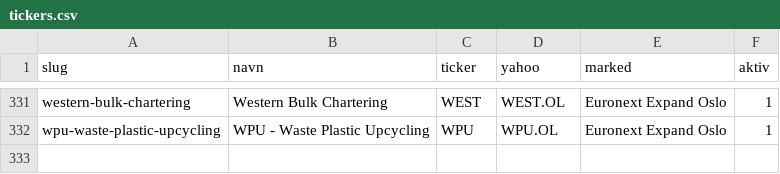
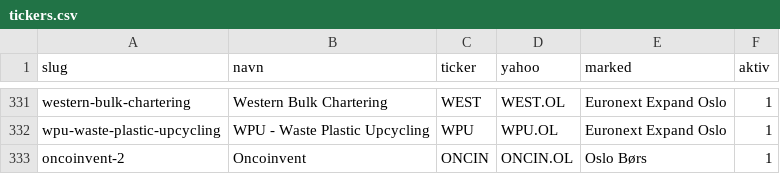
Before and after one commit to kimholten-ops/nordic-momentum-scout, a CSV file: universe/tickers.csv, drawn as a sheet; only a part is shown, gaps mark what is left out; the diff names each change by its address in the sheet, - before the commit and + after, or states it on an @@ line.

```diff
--- a/universe/tickers.csv
+++ b/universe/tickers.csv
+row 333: oncoinvent-2 | Oncoinvent | ONCIN | ONCIN.OL | Oslo Børs | 1
```
Also changed, not shown: 1 other file.
